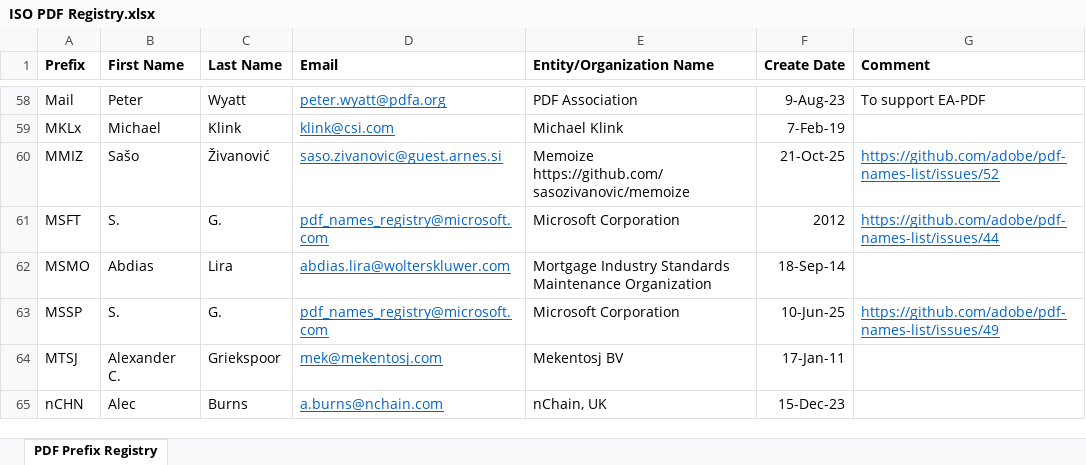
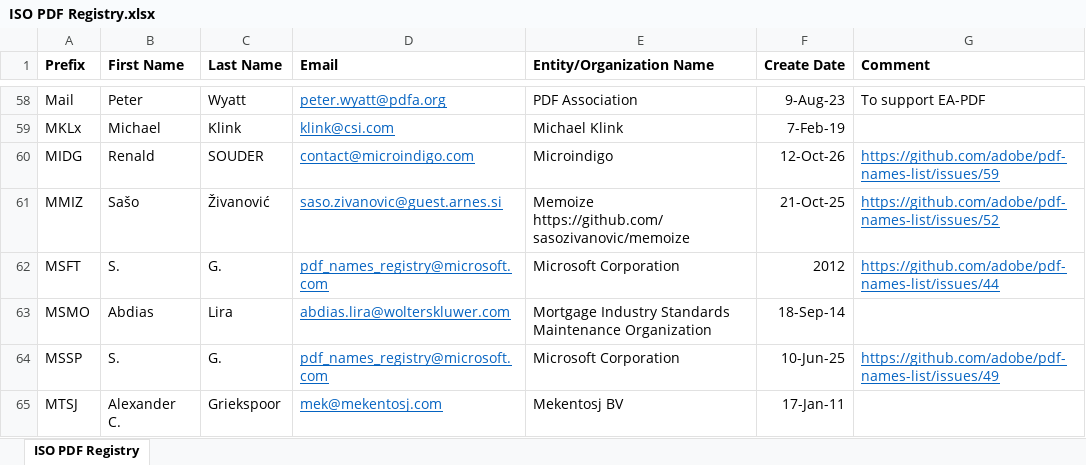
Before and after one commit to adobe/pdf-names-list, an Excel workbook: ISO PDF Registry.xlsx, sheet ISO PDF Registry, drawn as a sheet; only a part is shown, gaps mark what is left out; the shorter side is filled out with more unchanged rows; values as stored, in another font and other column widths than the file's, no borders; the diff names each change by its address in the sheet, - before the commit and + after, or states it on an @@ line.

```diff
--- a/ISO PDF Registry.xlsx (sheet ISO PDF Registry)
+++ b/ISO PDF Registry.xlsx (sheet ISO PDF Registry)
-sheet tab: PDF Prefix Registry
+sheet tab: ISO PDF Registry
+row 60: MIDG | Renald | SOUDER | contact@microindigo.com | Microindigo | 12-Oct-26 | https://github.com/adobe/pdf-names-list/issues/59
```
Also changed, not shown: 1 other file.
